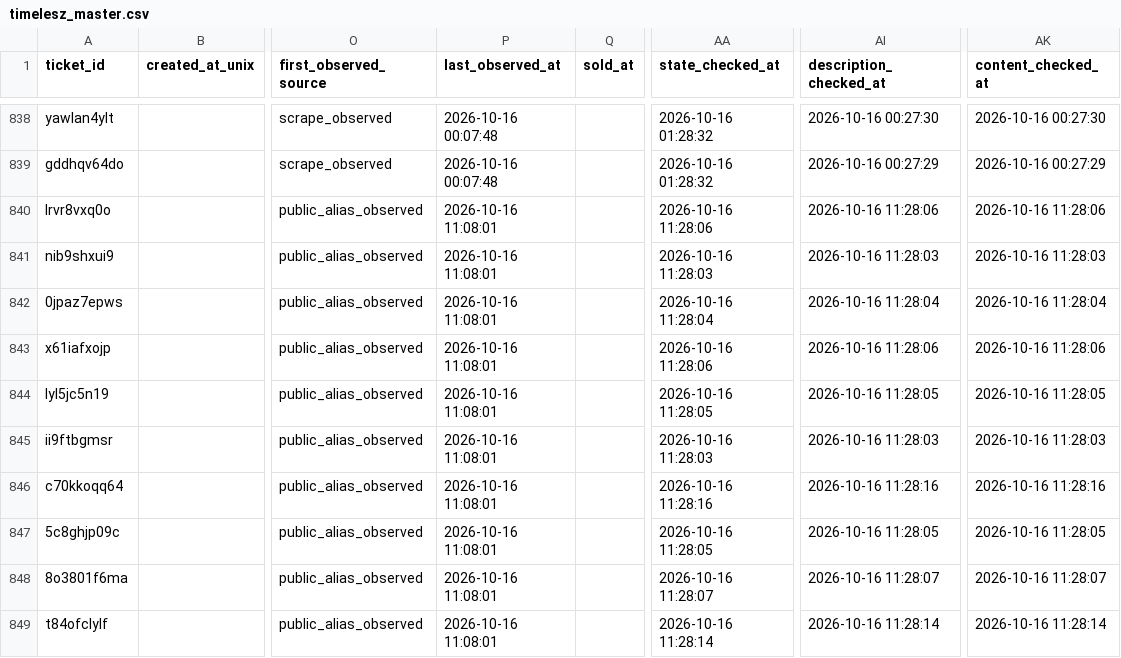
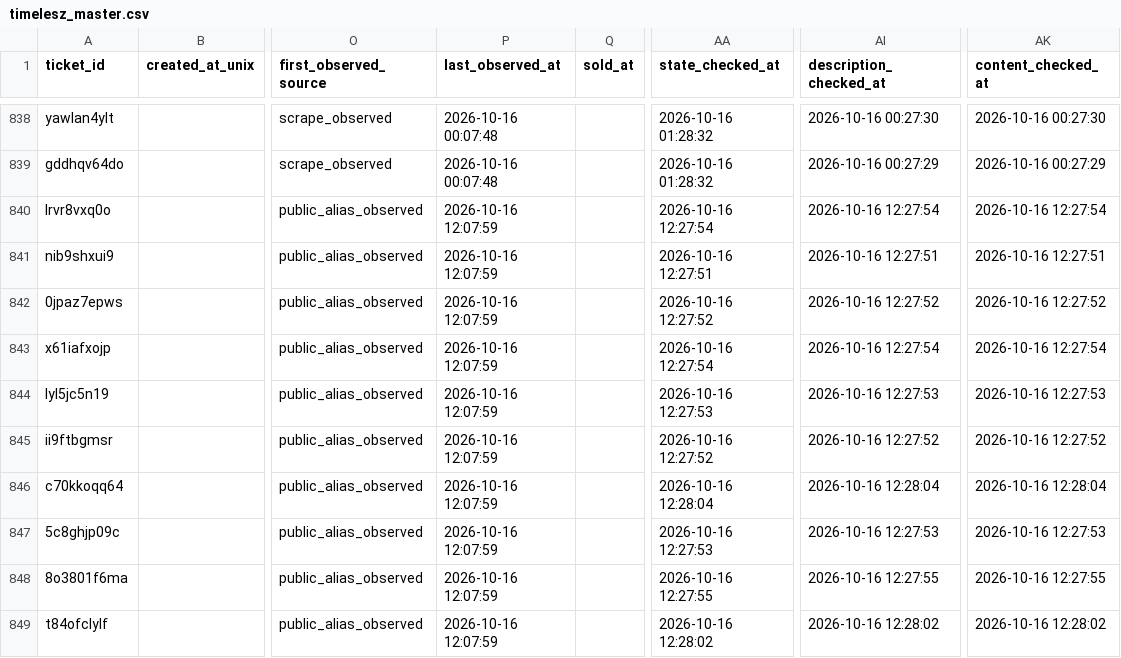
Before and after one commit to hiro8-0215/tiketen_scraper, a CSV file: data/timelesz_master.csv, drawn as a sheet; only a part is shown, gaps mark what is left out; the diff covers the shown part only; the diff names each change by its address in the sheet, - before the commit and + after, or states it on an @@ line.

```diff
--- a/data/timelesz_master.csv
+++ b/data/timelesz_master.csv
-P840:P849 (last_observed_at): 2026-10-16 11:08:01
+P840:P849 (last_observed_at): 2026-10-16 12:07:59
-AA840 (state_checked_at): 2026-10-16 11:28:06
+AA840 (state_checked_at): 2026-10-16 12:27:54
-AI840 (description_checked_at): 2026-10-16 11:28:06
+AI840 (description_checked_at): 2026-10-16 12:27:54
-AK840 (content_checked_at): 2026-10-16 11:28:06
+AK840 (content_checked_at): 2026-10-16 12:27:54
-AA841 (state_checked_at): 2026-10-16 11:28:03
+AA841 (state_checked_at): 2026-10-16 12:27:51
-AI841 (description_checked_at): 2026-10-16 11:28:03
+AI841 (description_checked_at): 2026-10-16 12:27:51
-AK841 (content_checked_at): 2026-10-16 11:28:03
+AK841 (content_checked_at): 2026-10-16 12:27:51
-AA842 (state_checked_at): 2026-10-16 11:28:04
+AA842 (state_checked_at): 2026-10-16 12:27:52
-AI842 (description_checked_at): 2026-10-16 11:28:04
+AI842 (description_checked_at): 2026-10-16 12:27:52
-AK842 (content_checked_at): 2026-10-16 11:28:04
+AK842 (content_checked_at): 2026-10-16 12:27:52
-AA843 (state_checked_at): 2026-10-16 11:28:06
+AA843 (state_checked_at): 2026-10-16 12:27:54
-AI843 (description_checked_at): 2026-10-16 11:28:06
+AI843 (description_checked_at): 2026-10-16 12:27:54
-AK843 (content_checked_at): 2026-10-16 11:28:06
+AK843 (content_checked_at): 2026-10-16 12:27:54
-AA844 (state_checked_at): 2026-10-16 11:28:05
+AA844 (state_checked_at): 2026-10-16 12:27:53
-AI844 (description_checked_at): 2026-10-16 11:28:05
+AI844 (description_checked_at): 2026-10-16 12:27:53
-AK844 (content_checked_at): 2026-10-16 11:28:05
+AK844 (content_checked_at): 2026-10-16 12:27:53
-AA845 (state_checked_at): 2026-10-16 11:28:03
+AA845 (state_checked_at): 2026-10-16 12:27:52
-AI845 (description_checked_at): 2026-10-16 11:28:03
+AI845 (description_checked_at): 2026-10-16 12:27:52
-AK845 (content_checked_at): 2026-10-16 11:28:03
+AK845 (content_checked_at): 2026-10-16 12:27:52
-AA846 (state_checked_at): 2026-10-16 11:28:16
+AA846 (state_checked_at): 2026-10-16 12:28:04
-AI846 (description_checked_at): 2026-10-16 11:28:16
+AI846 (description_checked_at): 2026-10-16 12:28:04
-AK846 (content_checked_at): 2026-10-16 11:28:16
+AK846 (content_checked_at): 2026-10-16 12:28:04
-AA847 (state_checked_at): 2026-10-16 11:28:05
+AA847 (state_checked_at): 2026-10-16 12:27:53
-AI847 (description_checked_at): 2026-10-16 11:28:05
+AI847 (description_checked_at): 2026-10-16 12:27:53
-AK847 (content_checked_at): 2026-10-16 11:28:05
+AK847 (content_checked_at): 2026-10-16 12:27:53
-AA848 (state_checked_at): 2026-10-16 11:28:07
+AA848 (state_checked_at): 2026-10-16 12:27:55
-AI848 (description_checked_at): 2026-10-16 11:28:07
+AI848 (description_checked_at): 2026-10-16 12:27:55
-AK848 (content_checked_at): 2026-10-16 11:28:07
+AK848 (content_checked_at): 2026-10-16 12:27:55
-AA849 (state_checked_at): 2026-10-16 11:28:14
+AA849 (state_checked_at): 2026-10-16 12:28:02
-AI849 (description_checked_at): 2026-10-16 11:28:14
+AI849 (description_checked_at): 2026-10-16 12:28:02
-AK849 (content_checked_at): 2026-10-16 11:28:14
+AK849 (content_checked_at): 2026-10-16 12:28:02
```
Also changed, not shown: 101 edited cells elsewhere in this file, data/market_snapshot/ae-group_2026-10.csv, data/market_snapshot/naniwa-danshi_2026-10.csv, 21 other files.
